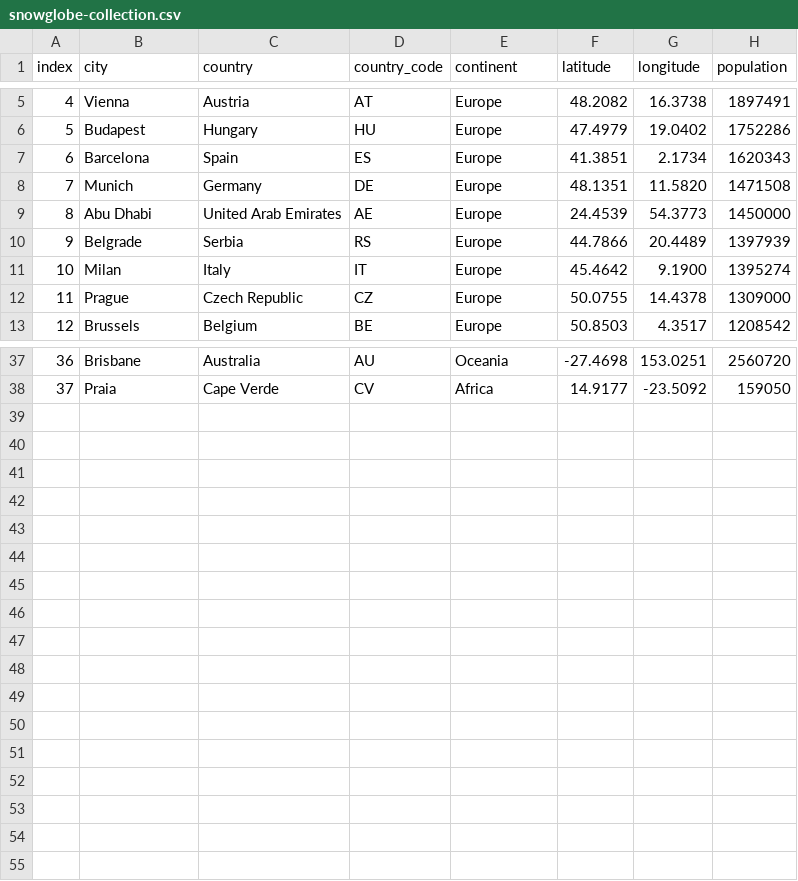
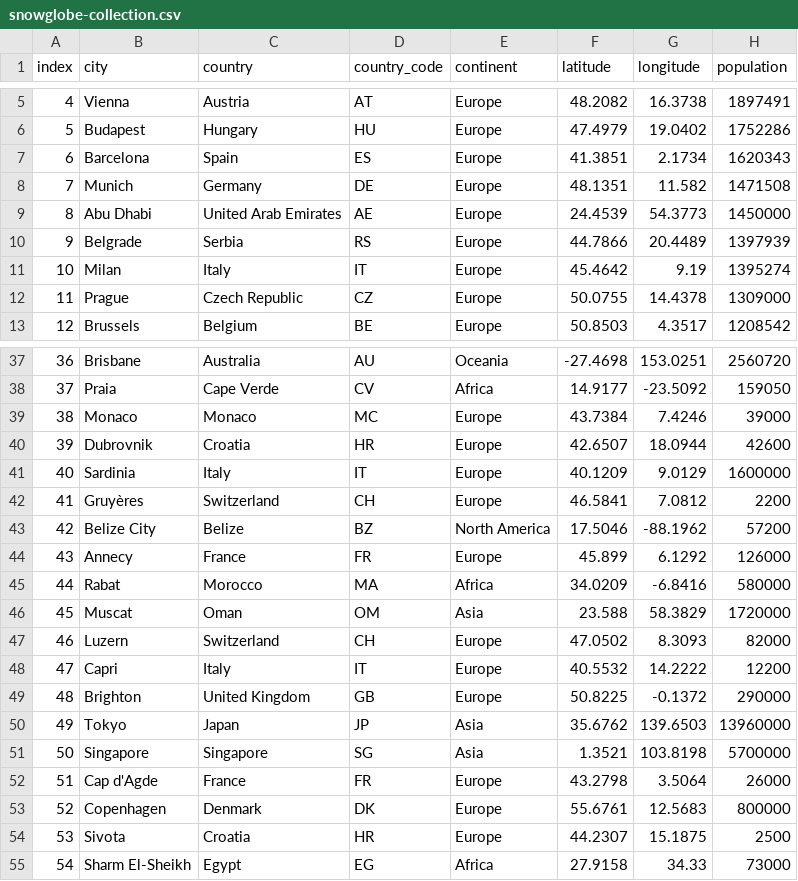
Before and after one commit to fisnik-b/snowglobe-collection, a CSV file: snowglobe-collection.csv, drawn as a sheet; only a part is shown, gaps mark what is left out; the diff covers the shown part only.

Commit message:
Update snowglobe-collection.csv addition #1

```diff
--- a/snowglobe-collection.csv
+++ b/snowglobe-collection.csv
@@ -7,6 +7,6 @@ index,city,country,country_code,continent,latitude,longitude,population
 6,Barcelona,Spain,ES,Europe,41.3851,2.1734,1620343
-7,Munich,Germany,DE,Europe,48.1351,11.5820,1471508
+7,Munich,Germany,DE,Europe,48.1351,11.582,1471508
 8,Abu Dhabi,United Arab Emirates,AE,Europe,24.4539,54.3773,1450000
 9,Belgrade,Serbia,RS,Europe,44.7866,20.4489,1397939
-10,Milan,Italy,IT,Europe,45.4642,9.1900,1395274
+10,Milan,Italy,IT,Europe,45.4642,9.19,1395274
 11,Prague,Czech Republic,CZ,Europe,50.0755,14.4378,1309000
@@ -38 +38,18 @@ index,city,country,country_code,continent,latitude,longitude,population
 37,Praia,Cape Verde,CV,Africa,14.9177,-23.5092,159050
+38,Monaco,Monaco,MC,Europe,43.7384,7.4246,39000
+39,Dubrovnik,Croatia,HR,Europe,42.6507,18.0944,42600
+40,Sardinia,Italy,IT,Europe,40.1209,9.0129,1600000
+41,Gruyères,Switzerland,CH,Europe,46.5841,7.0812,2200
+42,Belize City,Belize,BZ,North America,17.5046,-88.1962,57200
+43,Annecy,France,FR,Europe,45.899,6.1292,126000
+44,Rabat,Morocco,MA,Africa,34.0209,-6.8416,580000
+45,Muscat,Oman,OM,Asia,23.588,58.3829,1720000
+46,Luzern,Switzerland,CH,Europe,47.0502,8.3093,82000
+47,Capri,Italy,IT,Europe,40.5532,14.2222,12200
+48,Brighton,United Kingdom,GB,Europe,50.8225,-0.1372,290000
+49,Tokyo,Japan,JP,Asia,35.6762,139.6503,13960000
+50,Singapore,Singapore,SG,Asia,1.3521,103.8198,5700000
+51,Cap d'Agde,France,FR,Europe,43.2798,3.5064,26000
+52,Copenhagen,Denmark,DK,Europe,55.6761,12.5683,800000
+53,Sivota,Croatia,HR,Europe,44.2307,15.1875,2500
+54,Sharm El-Sheikh,Egypt,EG,Africa,27.9158,34.33,73000
```
Also changed, not shown: 4 edited cells elsewhere in this file.
